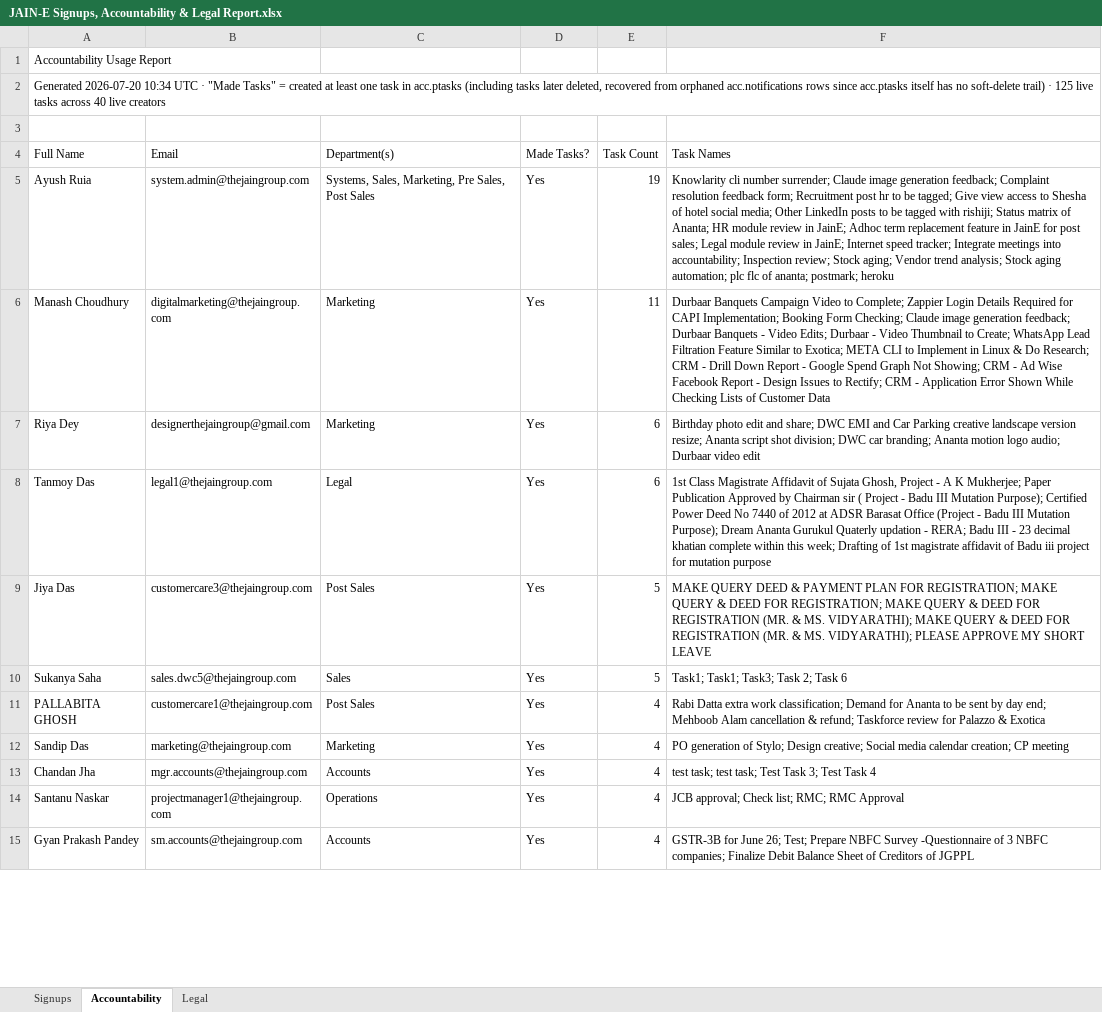
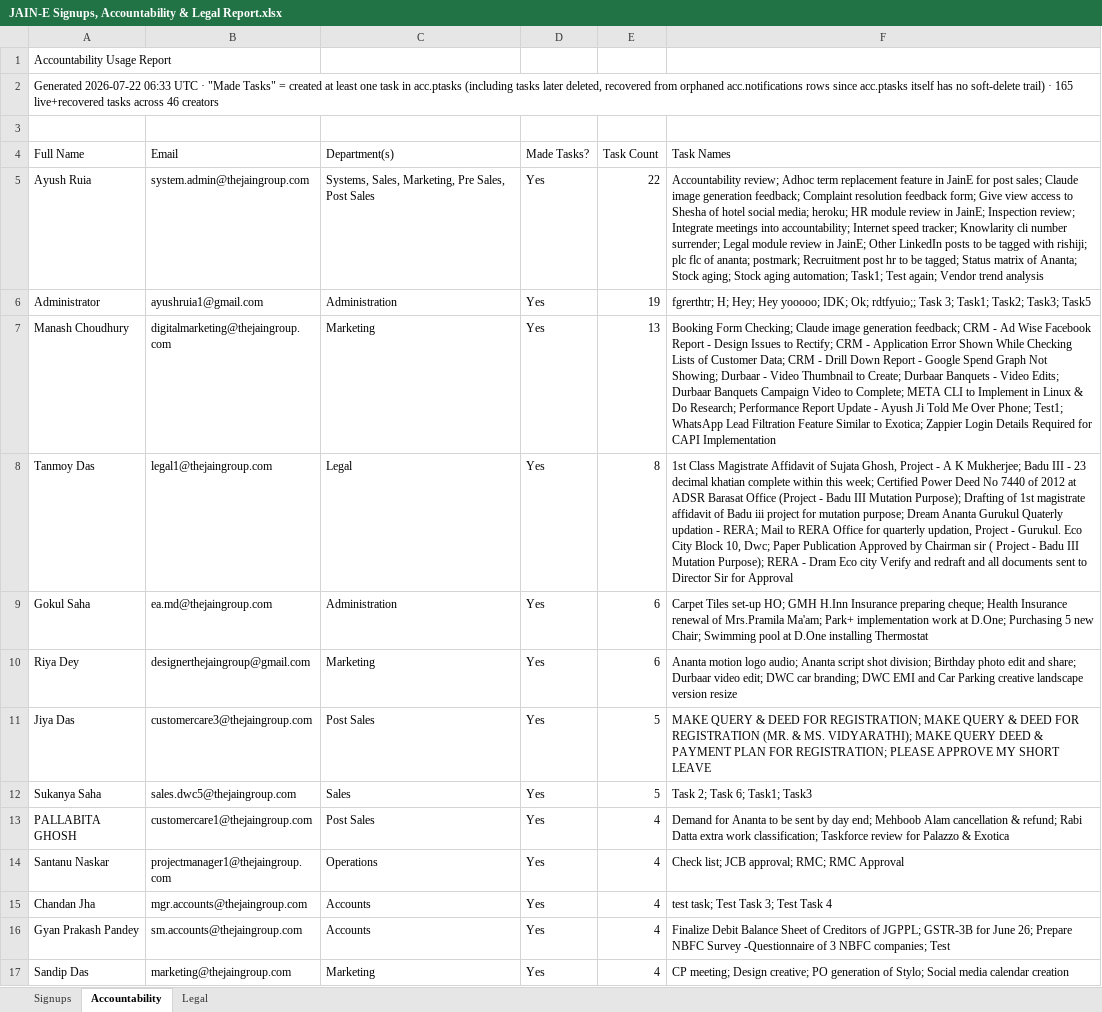
Before and after one commit to codingfuriosa/JainE, an Excel workbook: JAIN-E Signups, Accountability & Legal Report.xlsx, sheet Accountability, drawn as a sheet; only a part is shown; values as stored, in another font and other column widths than the file's, no cell formats; removed rows and columns are numbered as before the commit, all else as after; the diff covers the shown part only; the diff names each change by its address in the sheet, - before the commit and + after, or states it on an @@ line.

Commit message:
Sync Meetings/Calendar, sidebar rebrand, and all pending work

```diff
--- a/JAIN-E Signups, Accountability & Legal Report.xlsx (sheet Accountability)
+++ b/JAIN-E Signups, Accountability & Legal Report.xlsx (sheet Accountability)
-A2 (Full Name): Generated 2026-07-20 10:34 UTC · "Made Tasks" = created at least one task in acc.ptasks (including tasks later deleted, recovered from orphaned acc.notifications rows since acc.ptasks itself has no soft-delete trail) · 125 live tasks across 40 live creators
+A2 (Full Name): Generated 2026-07-22 06:33 UTC · "Made Tasks" = created at least one task in acc.ptasks (including tasks later deleted, recovered from orphaned acc.notifications rows since acc.ptasks itself has no soft-delete trail) · 165 live+recovered tasks across 46 creators
-A2:F2 merged
-E5 (Task Count): 19
+E5 (Task Count): 22
-F5 (Task Names): Knowlarity cli number surrender; Claude image generation feedback; Complaint resolution feedback form; Recruitment post hr to be tagged; Give view access to Shesha of hotel social media; Other LinkedIn posts to be tagged with rishiji; Status matrix of Ananta; HR module review in JainE; Adhoc term replacement feature in JainE for post sales; Legal module review in JainE; Internet speed tracker; Integrate meetings into accountability; Inspection review; Stock aging; Vendor trend analysis; Stock aging automation; plc flc of ananta; postmark; heroku
+F5 (Task Names): Accountability review; Adhoc term replacement feature in JainE for post sales; Claude image generation feedback; Complaint resolution feedback form; Give view access to Shesha of hotel social media; heroku; HR module review in JainE; Inspection review; Integrate meetings into accountability; Internet speed tracker; Knowlarity cli number surrender; Legal module review in JainE; Other LinkedIn posts to be tagged with rishiji; plc flc of ananta; postmark; Recruitment post hr to be tagged; Status matrix of Ananta; Stock aging; Stock aging automation; Task1; Test again; Vendor trend analysis
+row 6: Administrator | ayushruia1@gmail.com | Administration | Yes | 19 | fgrerthtr; H; Hey; Hey yooooo; IDK; Ok; rdtfyuio;; Task 3; Task1; Task2; Task3; Task5
-E7 (Task Count): 11
+E7 (Task Count): 13
-F7 (Task Names): Durbaar Banquets Campaign Video to Complete; Zappier Login Details Required for CAPI Implementation; Booking Form Checking; Claude image generation feedback; Durbaar Banquets - Video Edits; Durbaar - Video Thumbnail to Create; WhatsApp Lead Filtration Feature Similar to Exotica; META CLI to Implement in Linux & Do Research; CRM - Drill Down Report - Google Spend Graph Not Showing; CRM - Ad Wise Facebook Report - Design Issues to Rectify; CRM - Application Error Shown While Checking Lists of Customer Data
+F7 (Task Names): Booking Form Checking; Claude image generation feedback; CRM - Ad Wise Facebook Report - Design Issues to Rectify; CRM - Application Error Shown While Checking Lists of Customer Data; CRM - Drill Down Report - Google Spend Graph Not Showing; Durbaar - Video Thumbnail to Create; Durbaar Banquets - Video Edits; Durbaar Banquets Campaign Video to Complete; META CLI to Implement in Linux & Do Research; Performance Report Update - Ayush Ji Told Me Over Phone; Test1; WhatsApp Lead Filtration Feature Similar to Exotica; Zappier Login Details Required for CAPI Implementation
+row 8: Tanmoy Das | legal1@thejaingroup.com | Legal | Yes | 8 | 1st Class Magistrate Affidavit of Sujata Ghosh, Project - A K Mukherjee; Badu III - 23 decimal khatian complete within this week; Certified Power Deed No 7440 of 2012 at ADSR Barasat Office (Project - Badu III Mutation Purpose); Drafting of 1st magistrate affidavit of Badu iii project for mutation purpose; Dream Ananta Gurukul Quaterly updation - RERA; Mail to RERA Office for quarterly updation, Project - Gurukul. Eco City Block 10, Dwc; Paper Publication Approved by Chairman sir ( Project - Badu III Mutation Purpose); RERA - Dram Eco city Verify and redraft and all documents sent to Director Sir for Approval
+row 9: Gokul Saha | ea.md@thejaingroup.com | Administration | Yes | 6 | Carpet Tiles set-up HO; GMH H.Inn Insurance preparing cheque; Health Insurance renewal of Mrs.Pramila Ma'am; Park+ implementation work at D.One; Purchasing 5 new Chair; Swimming pool at D.One installing Thermostat
-F10 (Task Names): Birthday photo edit and share; DWC EMI and Car Parking creative landscape version resize; Ananta script shot division; DWC car branding; Ananta motion logo audio; Durbaar video edit
+F10 (Task Names): Ananta motion logo audio; Ananta script shot division; Birthday photo edit and share; Durbaar video edit; DWC car branding; DWC EMI and Car Parking creative landscape version resize
-row 8: Tanmoy Das | legal1@thejaingroup.com | Legal | Yes | 6 | 1st Class Magistrate Affidavit of Sujata Ghosh, Project - A K Mukherjee; Paper Publication Approved by Chairman sir ( Project - Badu III Mutation Purpose); Certified Power Deed No 7440 of 2012 at ADSR Barasat Office (Project - Badu III Mutation Purpose); Dream Ananta Gurukul Quaterly updation - RERA; Badu III - 23 decimal khatian complete within this week; Drafting of 1st magistrate affidavit of Badu iii project for mutation purpose
-F11 (Task Names): MAKE QUERY DEED & PAYMENT PLAN FOR REGISTRATION; MAKE QUERY & DEED FOR REGISTRATION; MAKE QUERY & DEED FOR REGISTRATION (MR. & MS. VIDYARATHI); MAKE QUERY & DEED FOR REGISTRATION (MR. & MS. VIDYARATHI); PLEASE APPROVE…
+F11 (Task Names): MAKE QUERY & DEED FOR REGISTRATION; MAKE QUERY & DEED FOR REGISTRATION (MR. & MS. VIDYARATHI); MAKE QUERY DEED & PAYMENT PLAN FOR REGISTRATION; PLEASE APPROVE…
-F12 (Task Names): Task1; Task1; Task3; Task 2; Task 6
+F12 (Task Names): Task 2; Task 6; Task1; Task3
-F13 (Task Names): Rabi Datta extra work classification; Demand for Ananta to be sent by day end; Mehboob Alam cancellation & refund; Taskforce review…
+F13 (Task Names): Demand for Ananta to be sent by day end; Mehboob Alam cancellation & refund; Rabi Datta extra work classification; Taskforce review…
-row 12: Sandip Das | marketing@thejaingroup.com | Marketing | Yes | 4 | PO generation of Stylo; Design creative; Social media calendar creation; CP meeting
-row 13: Chandan Jha | mgr.accounts@thejaingroup.com | Accounts | Yes | 4 | test task; test task; Test Task 3; Test Task 4
-F14 (Task Names): JCB approval; Check list; RMC; RMC Approval
+F14 (Task Names): Check list; JCB approval; RMC; RMC Approval
+row 15: Chandan Jha | mgr.accounts@thejaingroup.com | Accounts | Yes | 4 | test task; Test Task 3; Test Task 4
-F16 (Task Names): GSTR-3B for June 26; Test; Prepare NBFC Survey -Questionnaire of 3 NBFC companies; Finalize Debit Balance Sheet of Creditors of JGPPL
+F16 (Task Names): Finalize Debit Balance Sheet of Creditors of JGPPL; GSTR-3B for June 26; Prepare NBFC Survey -Questionnaire of 3 NBFC companies; Test
+row 17: Sandip Das | marketing@thejaingroup.com | Marketing | Yes | 4 | CP meeting; Design creative; PO generation of Stylo; Social media calendar creation
```
Also changed, not shown: 11 added rows, 13 removed rows, 11 moved rows and 10 edited cells elsewhere in this sheet, sheet Legal, sheet Signups, cell formats, 41 other files.
